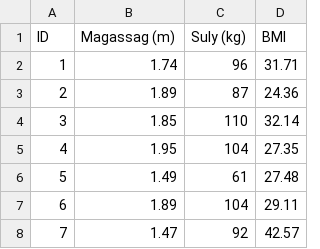
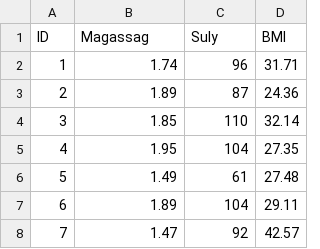
Before and after one commit to vlewir/adatvizualizacio, a CSV file: BMI_fit_kaggle_d3.csv, drawn as a sheet; only a part is shown.

Commit message:
Update BMI_fit_kaggle_d3.csv

```diff
--- a/BMI_fit_kaggle_d3.csv
+++ b/BMI_fit_kaggle_d3.csv
@@ -1,2 +1,2 @@
-ID,Magassag (m),Suly (kg),BMI
+ID,Magassag,Suly,BMI
 1,1.74,96,31.71
```
